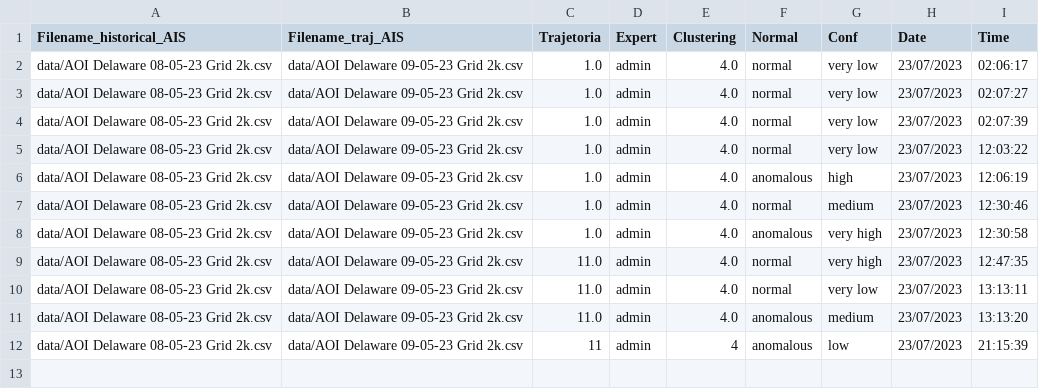
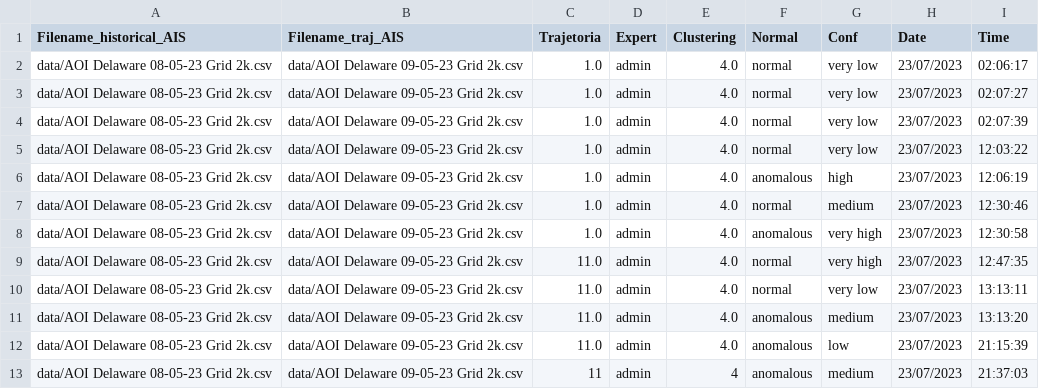
Before and after one commit to UFFeScience/instructor, a CSV file: static/expertFiles/expert100_admin.csv, drawn as a sheet.

```diff
--- a/static/expertFiles/expert100_admin.csv
+++ b/static/expertFiles/expert100_admin.csv
@@ -11,2 +11,3 @@ data/AOI Delaware 08-05-23 Grid 2k.csv,data/AOI Delaware 09-05-23 Grid 2k.csv,11
 data/AOI Delaware 08-05-23 Grid 2k.csv,data/AOI Delaware 09-05-23 Grid 2k.csv,11.0,admin,4.0,anomalous,medium,23/07/2023,13:13:20
-data/AOI Delaware 08-05-23 Grid 2k.csv,data/AOI Delaware 09-05-23 Grid 2k.csv,11,admin,4,anomalous,low,23/07/2023,21:15:39
+data/AOI Delaware 08-05-23 Grid 2k.csv,data/AOI Delaware 09-05-23 Grid 2k.csv,11.0,admin,4.0,anomalous,low,23/07/2023,21:15:39
+data/AOI Delaware 08-05-23 Grid 2k.csv,data/AOI Delaware 09-05-23 Grid 2k.csv,11,admin,4,anomalous,medium,23/07/2023,21:37:03
```
Also changed, not shown: 1 other file.
